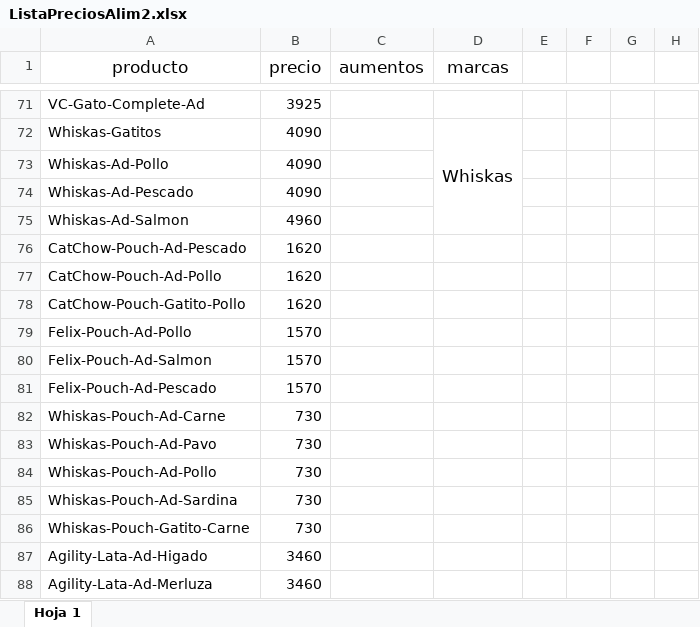
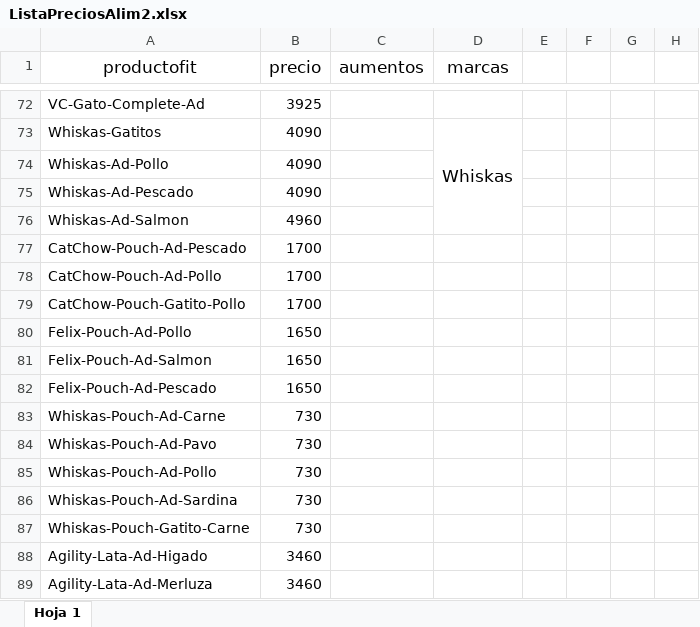
Before and after one commit to AleRomito/MisPatitas, an Excel workbook: ListaPreciosAlim2.xlsx, sheet Hoja 1, drawn as a sheet; only a part is shown, gaps mark what is left out; values as stored, in another font and other column widths than the file's, no borders; charts and pictures not drawn; addresses are those after the commit; the diff covers the shown part only; the diff names each change by its address in the sheet, - before the commit and + after, or states it on an @@ line.

Commit message:
agregados y cambios de precios

```diff
--- a/ListaPreciosAlim2.xlsx (sheet Hoja 1)
+++ b/ListaPreciosAlim2.xlsx (sheet Hoja 1)
-A1: producto
+A1: productofit
-B77:B79 (precio): 1620
+B77:B79 (precio): 1700
-B80:B82 (precio): 1570
+B80:B82 (precio): 1650
```
Also changed, not shown: 3 added rows, 2 removed rows and 12 edited cells elsewhere in this sheet, 4 other files.
